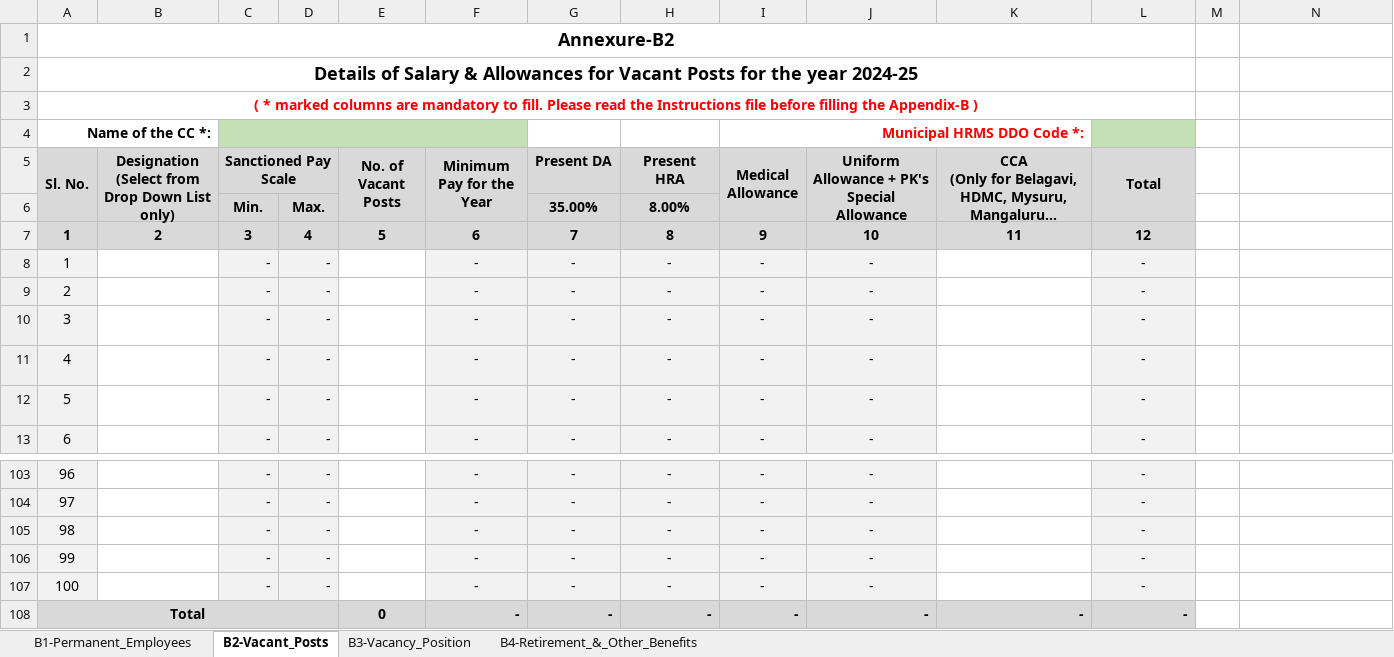
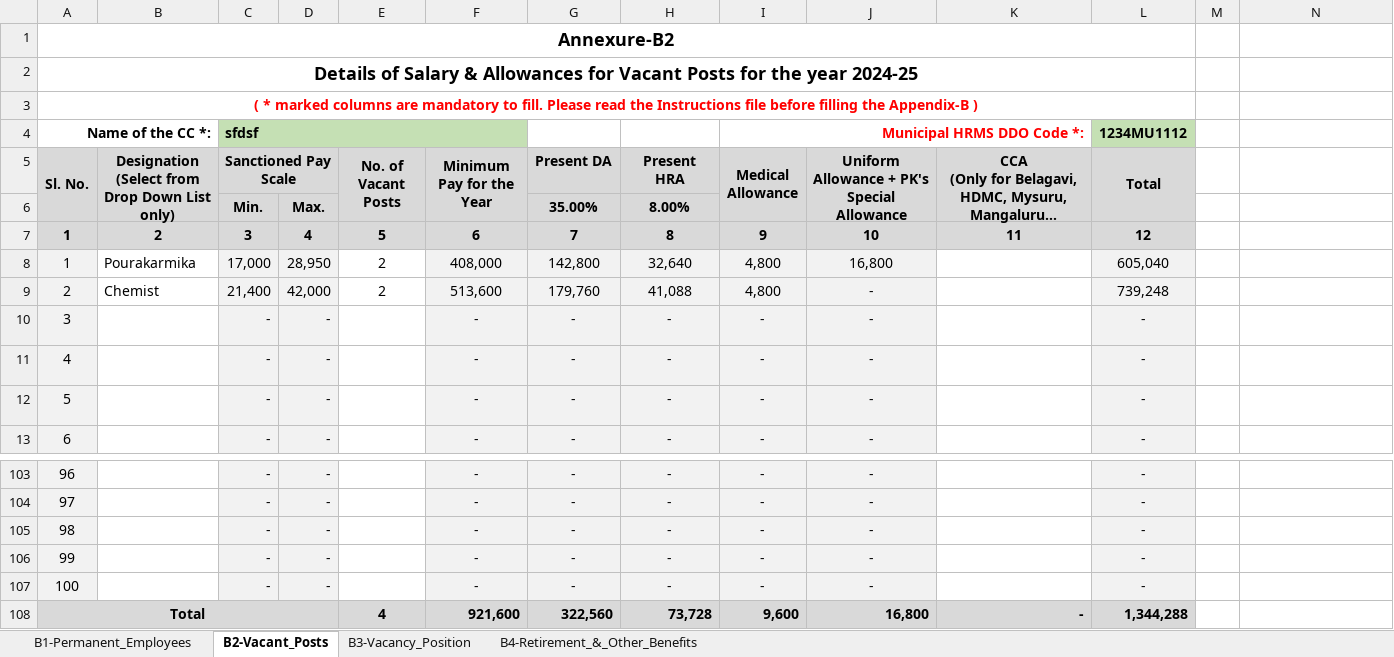
Before and after one commit to vinaygautam85/excel_read_python, an Excel workbook: Budget_Files_2024-25/Appendix-B_2024-25_For_CCs.xlsx, sheet B2-Vacant_Posts, drawn as a sheet; only a part is shown, gaps mark what is left out; long unchanged cells end in …; values as stored, in another font and other column widths than the file's, no borders; the diff names each change by its address in the sheet, - before the commit and + after, or states it on an @@ line.

```diff
--- a/Budget_Files_2024-25/Appendix-B_2024-25_For_CCs.xlsx (sheet B2-Vacant_Posts)
+++ b/Budget_Files_2024-25/Appendix-B_2024-25_For_CCs.xlsx (sheet B2-Vacant_Posts)
-C4 (Sanctioned Pay Scale): (empty)
+C4 (Sanctioned Pay Scale): sfdsf
-L4 (Total): (empty)
+L4 (Total): 1234MU1112
-B8: (empty)
+B8: Pourakarmika
-C8 (Sanctioned Pay Scale): -
+C8 (Sanctioned Pay Scale): 17,000
-D8: -
+D8: 28,950
-E8:E9 (No. of Vacant Posts): (empty)
+E8:E9 (No. of Vacant Posts): 2
-F8 (Minimum Pay for the Year): -
+F8 (Minimum Pay for the Year): 408,000
-G8 (Present DA): -
+G8 (Present DA): 142,800
-H8 (Present HRA): -
+H8 (Present HRA): 32,640
-I8:I9 (Medical Allowance): -
+I8:I9 (Medical Allowance): 4,800
-J8: -
+J8: 16,800
-L8 (Total): -
+L8 (Total): 605,040
-B9: (empty)
+B9: Chemist
-C9 (Sanctioned Pay Scale): -
+C9 (Sanctioned Pay Scale): 21,400
-D9: -
+D9: 42,000
-F9 (Minimum Pay for the Year): -
+F9 (Minimum Pay for the Year): 513,600
-G9 (Present DA): -
+G9 (Present DA): 179,760
-H9 (Present HRA): -
+H9 (Present HRA): 41,088
-L9 (Total): -
+L9 (Total): 739,248
-E108 (No. of Vacant Posts): 0
+E108 (No. of Vacant Posts): 4
-F108 (Minimum Pay for the Year): -
+F108 (Minimum Pay for the Year): 921,600
-G108 (Present DA): -
+G108 (Present DA): 322,560
-H108 (Present HRA): -
+H108 (Present HRA): 73,728
-I108 (Medical Allowance): -
+I108 (Medical Allowance): 9,600
-J108: -
+J108: 16,800
-L108 (Total): -
+L108 (Total): 1,344,288
```
Also changed, not shown: sheet B1-Permanent_Employees, sheet B3-Vacancy_Position, 1 other file.
